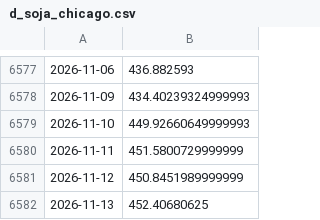
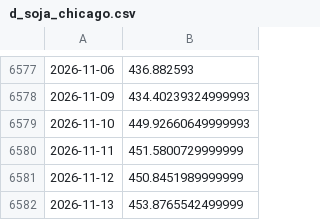
Before and after one commit to nicosauriorex/duelo-de-datos, a CSV file: datos/cache/d_soja_chicago.csv, drawn as a sheet; only a part is shown, gaps mark what is left out.

```diff
--- a/datos/cache/d_soja_chicago.csv
+++ b/datos/cache/d_soja_chicago.csv
@@ -6581,2 +6581,2 @@
 2026-11-12,450.8451989999999
-2026-11-13,452.40680625
+2026-11-13,453.8765542499999
```
Also changed, not shown: 1 other file.
